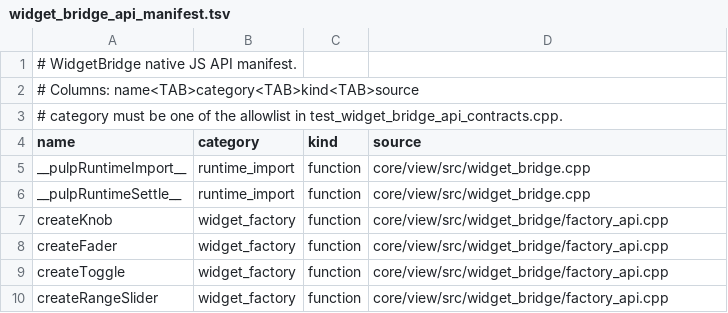
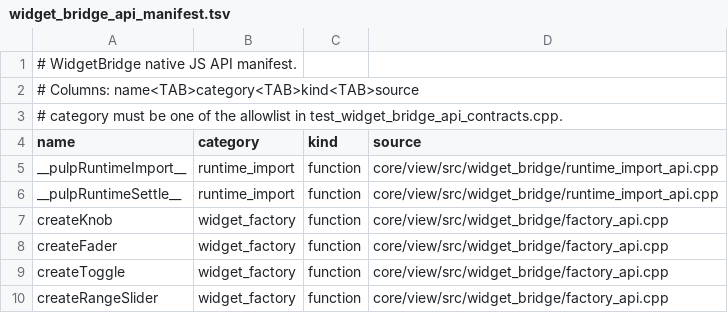
Before and after one commit to matthewfudge/pulp, a TSV file: core/view/src/widget_bridge_api_manifest.tsv, drawn as a sheet; only a part is shown.

```diff
--- a/core/view/src/widget_bridge_api_manifest.tsv
+++ b/core/view/src/widget_bridge_api_manifest.tsv
@@ -4,4 +4,4 @@
 name	category	kind	source
-__pulpRuntimeImport__	runtime_import	function	core/view/src/widget_bridge.cpp
-__pulpRuntimeSettle__	runtime_import	function	core/view/src/widget_bridge.cpp
+__pulpRuntimeImport__	runtime_import	function	core/view/src/widget_bridge/runtime_import_api.cpp
+__pulpRuntimeSettle__	runtime_import	function	core/view/src/widget_bridge/runtime_import_api.cpp
 createKnob	widget_factory	function	core/view/src/widget_bridge/factory_api.cpp
```
Also changed, not shown: 3 other files.
